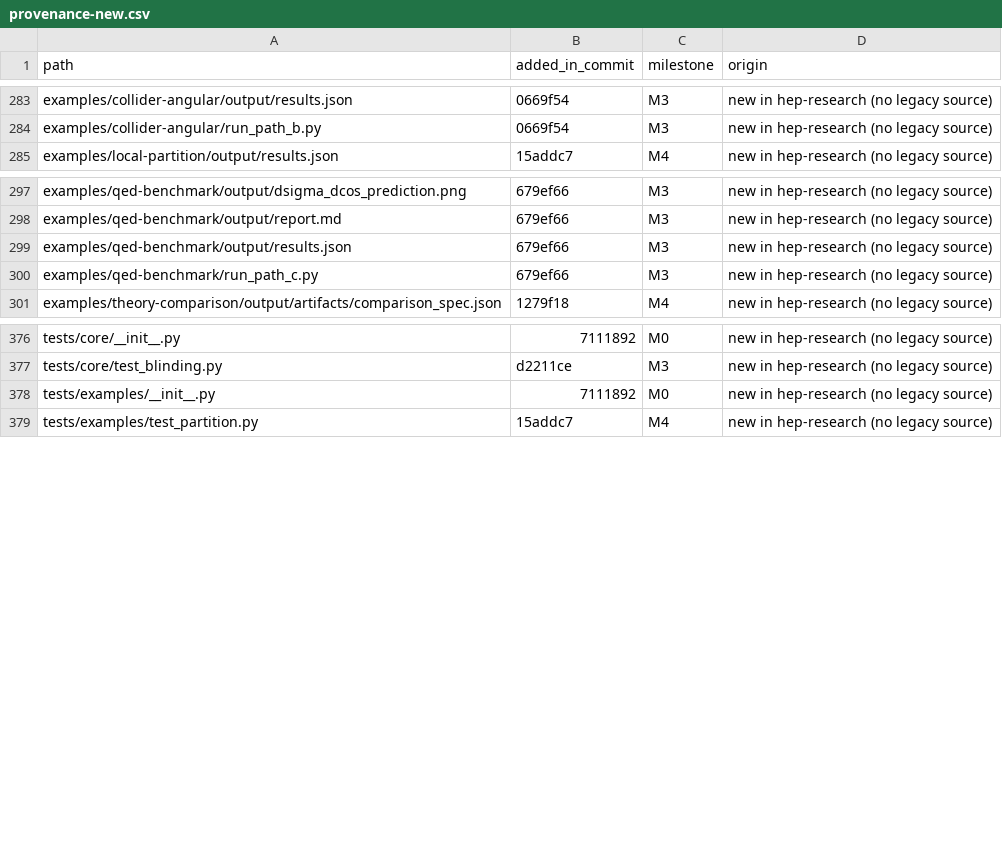
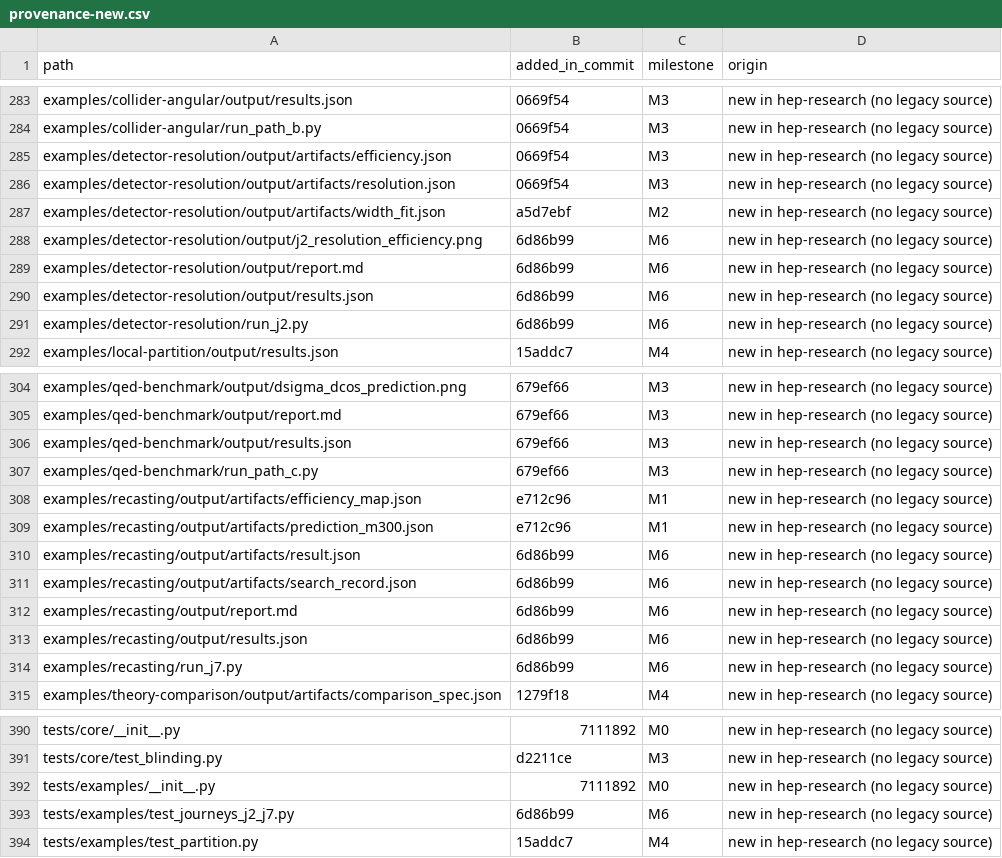
Before and after one commit to hchouTW/hep-research, a CSV file: plugins/hep-research/docs/provenance-new.csv, drawn as a sheet; only a part is shown, gaps mark what is left out; the diff names each change by its address in the sheet, - before the commit and + after, or states it on an @@ line.

```diff
--- a/plugins/hep-research/docs/provenance-new.csv
+++ b/plugins/hep-research/docs/provenance-new.csv
+row 285: examples/detector-resolution/output/artifacts/efficiency.json | 0669f54 | M3 | new in hep-research (no legacy source)
+row 286: examples/detector-resolution/output/artifacts/resolution.json | 0669f54 | M3 | new in hep-research (no legacy source)
+row 287: examples/detector-resolution/output/artifacts/width_fit.json | a5d7ebf | M2 | new in hep-research (no legacy source)
+row 288: examples/detector-resolution/output/j2_resolution_efficiency.png | 6d86b99 | M6 | new in hep-research (no legacy source)
+row 289: examples/detector-resolution/output/report.md | 6d86b99 | M6 | new in hep-research (no legacy source)
+row 290: examples/detector-resolution/output/results.json | 6d86b99 | M6 | new in hep-research (no legacy source)
+row 291: examples/detector-resolution/run_j2.py | 6d86b99 | M6 | new in hep-research (no legacy source)
+row 308: examples/recasting/output/artifacts/efficiency_map.json | e712c96 | M1 | new in hep-research (no legacy source)
+row 309: examples/recasting/output/artifacts/prediction_m300.json | e712c96 | M1 | new in hep-research (no legacy source)
+row 310: examples/recasting/output/artifacts/result.json | 6d86b99 | M6 | new in hep-research (no legacy source)
+row 311: examples/recasting/output/artifacts/search_record.json | 6d86b99 | M6 | new in hep-research (no legacy source)
+row 312: examples/recasting/output/report.md | 6d86b99 | M6 | new in hep-research (no legacy source)
+row 313: examples/recasting/output/results.json | 6d86b99 | M6 | new in hep-research (no legacy source)
+row 314: examples/recasting/run_j7.py | 6d86b99 | M6 | new in hep-research (no legacy source)
+row 393: tests/examples/test_journeys_j2_j7.py | 6d86b99 | M6 | new in hep-research (no legacy source)
```
